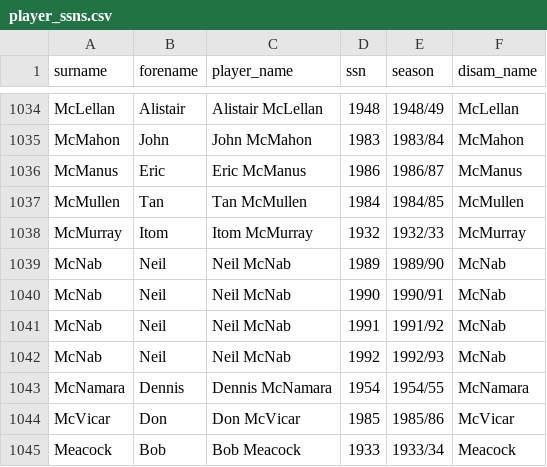
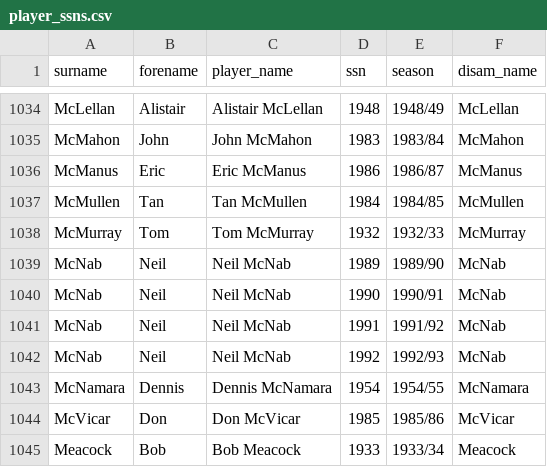
Before and after one commit to petebrown/complete-record, a CSV file: output/player_ssns.csv, drawn as a sheet; only a part is shown, gaps mark what is left out.

```diff
--- a/output/player_ssns.csv
+++ b/output/player_ssns.csv
@@ -1037,3 +1037,3 @@ McManus,Eric,Eric McManus,1986,1986/87,McManus
 McMullen,Tan,Tan McMullen,1984,1984/85,McMullen
-McMurray,Itom,Itom McMurray,1932,1932/33,McMurray
+McMurray,Tom,Tom McMurray,1932,1932/33,McMurray
 McNab,Neil,Neil McNab,1989,1989/90,McNab
```
Also changed, not shown: output/cr-scorers.csv, output/gls_with_games.csv, 5 other files.
